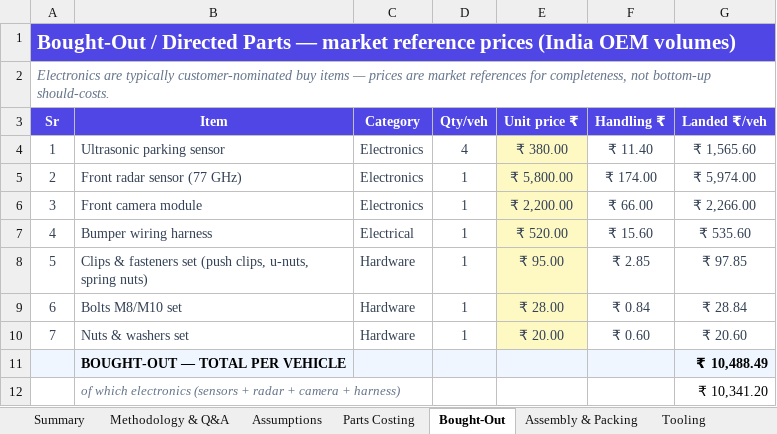
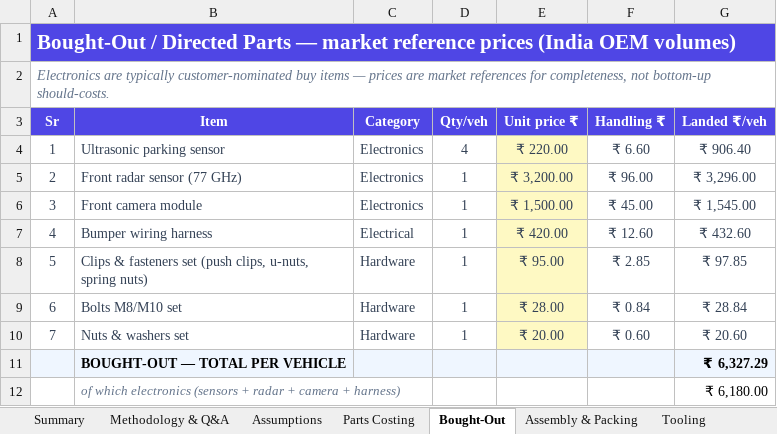
Before and after one commit to bhosaleavinash546/leamington-marathi, an Excel workbook: Altroz-Front-Bumper-Should-Cost-India.xlsx, sheet Bought-Out, drawn as a sheet; values as stored, in another font and other column widths than the file's, no borders; the diff names each change by its address in the sheet, - before the commit and + after, or states it on an @@ line.

```diff
--- a/Altroz-Front-Bumper-Should-Cost-India.xlsx (sheet Bought-Out)
+++ b/Altroz-Front-Bumper-Should-Cost-India.xlsx (sheet Bought-Out)
-E4 (Unit price ₹): ₹ 380.00
+E4 (Unit price ₹): ₹ 220.00
-F4 (Handling ₹): ₹ 11.40
+F4 (Handling ₹): ₹ 6.60
-G4 (Landed ₹/veh): ₹ 1,565.60
+G4 (Landed ₹/veh): ₹ 906.40
-E5 (Unit price ₹): ₹ 5,800.00
+E5 (Unit price ₹): ₹ 3,200.00
-F5 (Handling ₹): ₹ 174.00
+F5 (Handling ₹): ₹ 96.00
-G5 (Landed ₹/veh): ₹ 5,974.00
+G5 (Landed ₹/veh): ₹ 3,296.00
-E6 (Unit price ₹): ₹ 2,200.00
+E6 (Unit price ₹): ₹ 1,500.00
-F6 (Handling ₹): ₹ 66.00
+F6 (Handling ₹): ₹ 45.00
-G6 (Landed ₹/veh): ₹ 2,266.00
+G6 (Landed ₹/veh): ₹ 1,545.00
-E7 (Unit price ₹): ₹ 520.00
+E7 (Unit price ₹): ₹ 420.00
-F7 (Handling ₹): ₹ 15.60
+F7 (Handling ₹): ₹ 12.60
-G7 (Landed ₹/veh): ₹ 535.60
+G7 (Landed ₹/veh): ₹ 432.60
-G11 (Landed ₹/veh): ₹ 10,488.49
+G11 (Landed ₹/veh): ₹ 6,327.29
-G12 (Landed ₹/veh): ₹ 10,341.20
+G12 (Landed ₹/veh): ₹ 6,180.00
```
Also changed, not shown: sheet Parts Costing, sheet Summary, sheet Methodology & Q&A, sheet Tooling, sheet Assumptions, charts or pictures, 1 other file.
